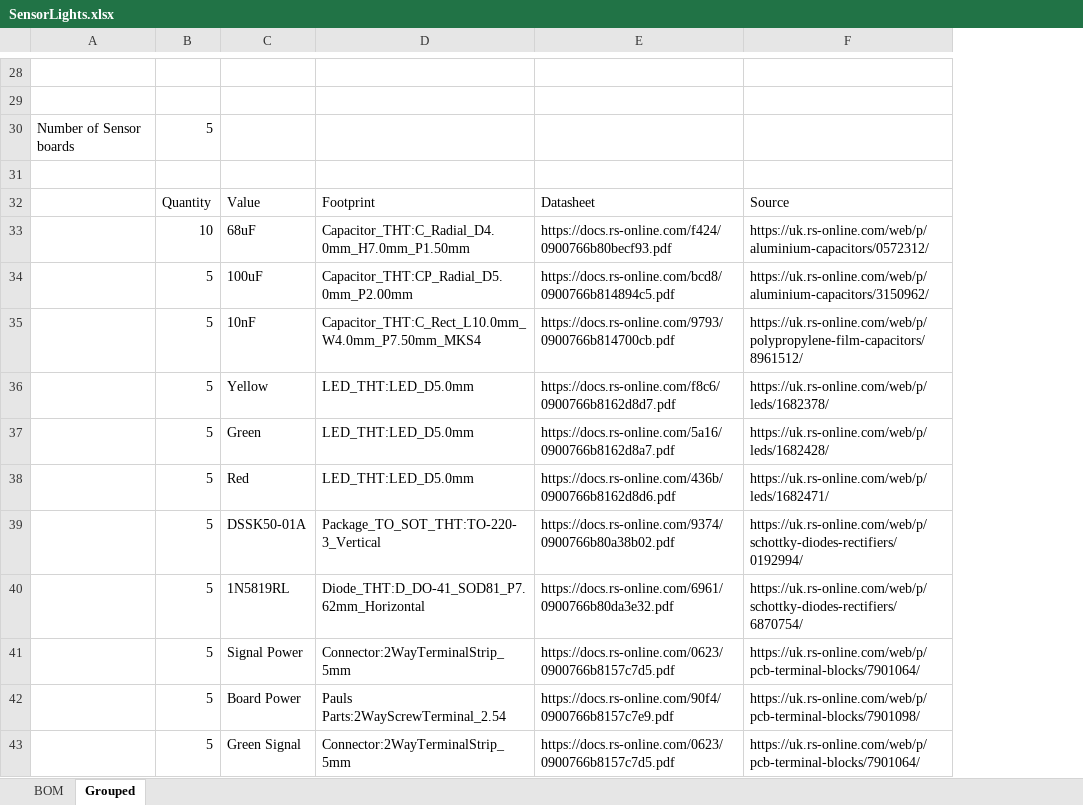
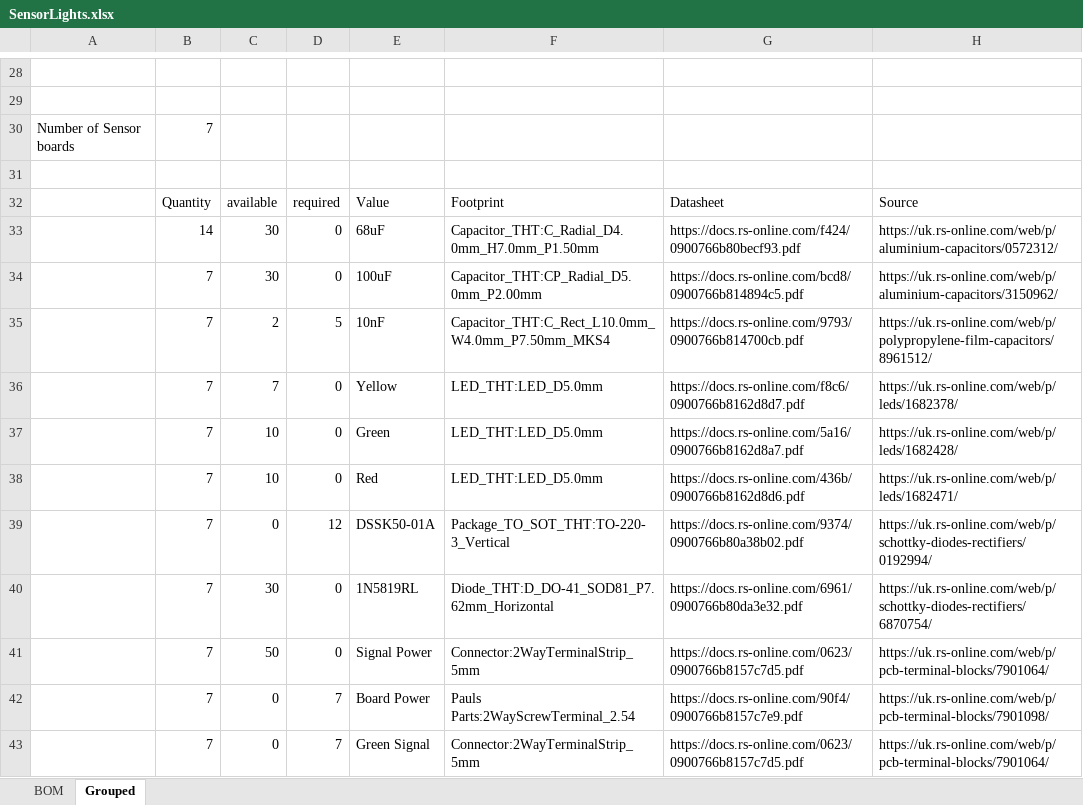
Before and after one commit to paulrbarnard/West-Huntspill-Railway, an Excel workbook: PCB/SensorLights/SensorLights.xlsx, sheet Grouped, drawn as a sheet; only a part is shown, gaps mark what is left out; values as stored, in another font and other column widths than the file's, no borders; the diff covers the shown part only; the diff names each change by its address in the sheet, - before the commit and + after, or states it on an @@ line.

```diff
--- a/PCB/SensorLights/SensorLights.xlsx (sheet Grouped)
+++ b/PCB/SensorLights/SensorLights.xlsx (sheet Grouped)
+column C, rows 32-43: available | 30 | 30 | 2 | 7 | 10 | 10 | 0 | 30 | 50 | 0 | 0
+column D, rows 32-43: required | 0 | 0 | 5 | 0 | 0 | 0 | 12 | 0 | 0 | 7 | 7
-B30: 5
+B30: 7
-B33: 10
+B33: 14
-B34:B43: 5
+B34:B43: 7
```
Also changed, not shown: 21 edited cells and cell formats elsewhere in this sheet, formulas that keep their value, 29 other files.
